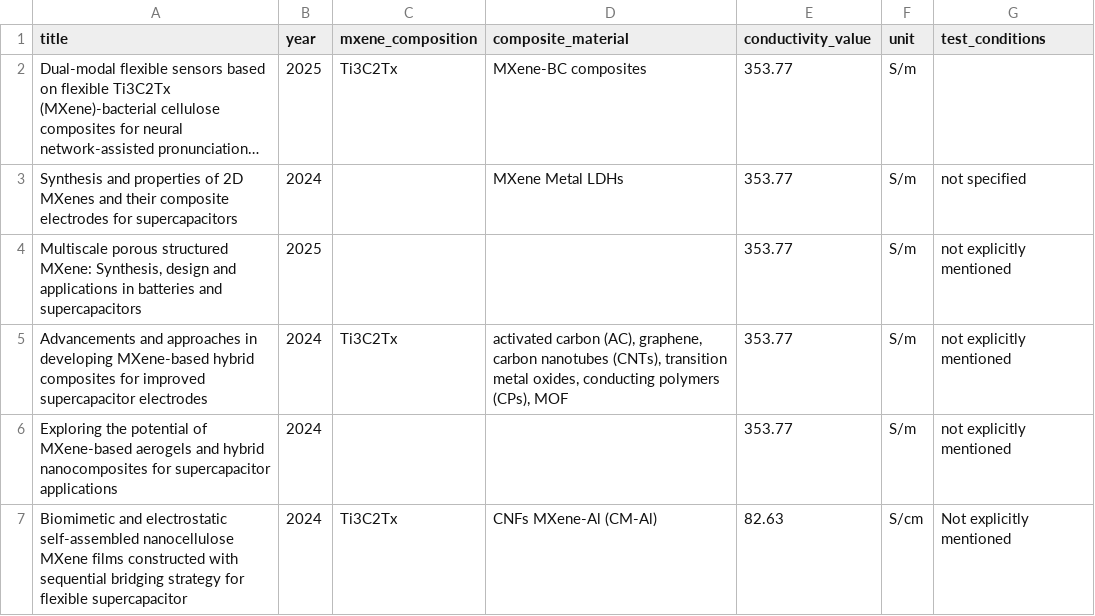
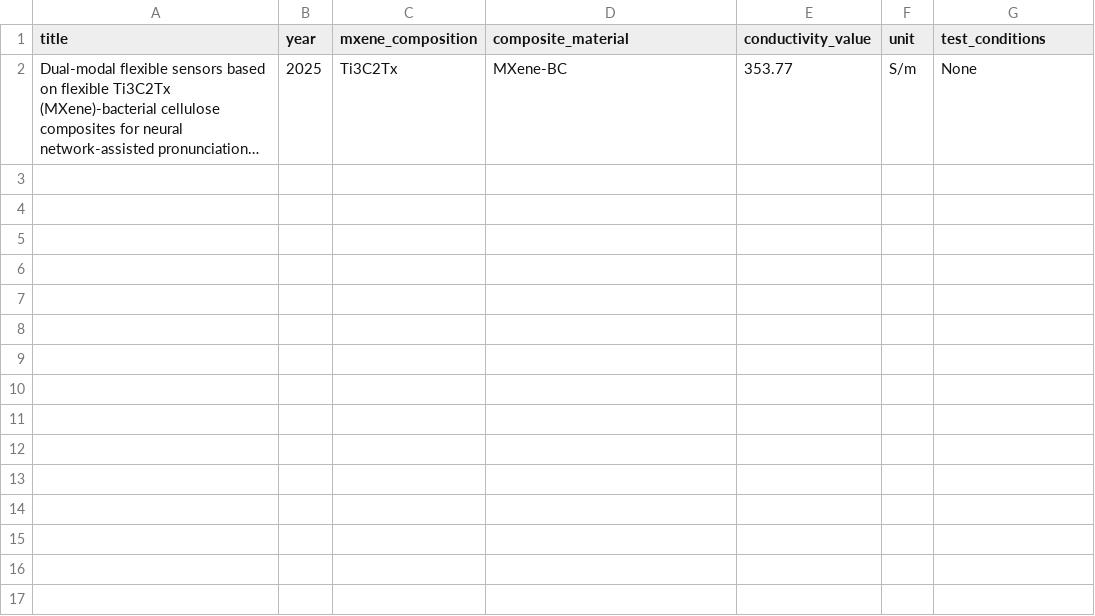
Before and after one commit to BRUH-MAIN/LiteratureMiningLLM, a CSV file: results/conductivity_data.csv, drawn as a sheet; long unchanged cells end in …; the diff names each change by its address in the sheet, - before the commit and + after, or states it on an @@ line.

```diff
--- a/results/conductivity_data.csv
+++ b/results/conductivity_data.csv
-D2 (composite_material): MXene-BC composites
+D2 (composite_material): MXene-BC
-G2 (test_conditions): (empty)
+G2 (test_conditions): None
-row 3: Synthesis and properties of 2D MXenes and their composite electrodes for supercapacitors | 2024 |  | MXene Metal LDHs | 353.77 | S/m | not specified
-row 4: Multiscale porous structured MXene: Synthesis, design and applications in batteries and supercapacitors | 2025 |  |  | 353.77 | S/m | not explicitly mentioned
-row 5: Advancements and approaches in developing MXene-based hybrid composites for improved supercapacitor electrodes | 2024 | Ti3C2Tx | activated carbon (AC), graphene, carbon nanotubes (CNTs), transition metal oxides, conducting polymers (CPs), MOF | 353.77 | S/m | not explicitly mentioned
-row 6: Exploring the potential of MXene-based aerogels and hybrid nanocomposites for supercapacitor applications | 2024 |  |  | 353.77 | S/m | not explicitly mentioned
-row 7: Biomimetic and electrostatic self-assembled nanocellulose MXene films constructed with sequential bridging strategy for flexible supercapacitor | 2024 | Ti3C2Tx | CNFs MXene-Al (CM-Al) | 82.63 | S/cm | Not explicitly mentioned
```
Also changed, not shown: results/sensor_applications.csv, 21 other files.
